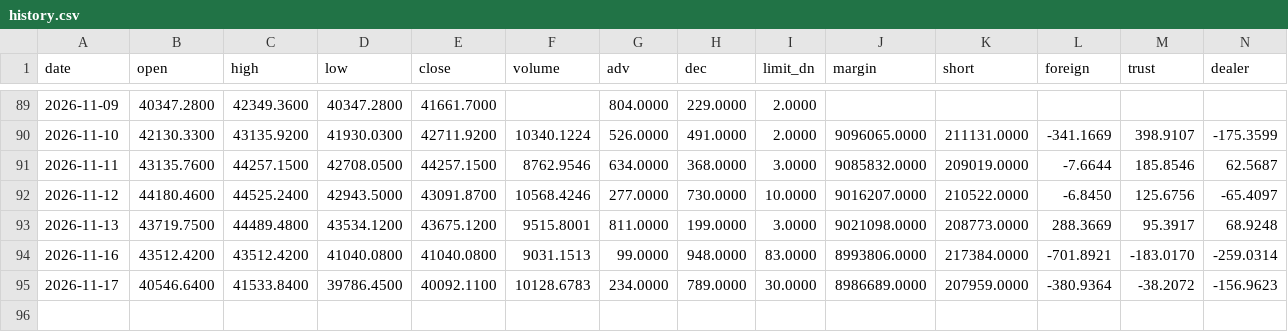
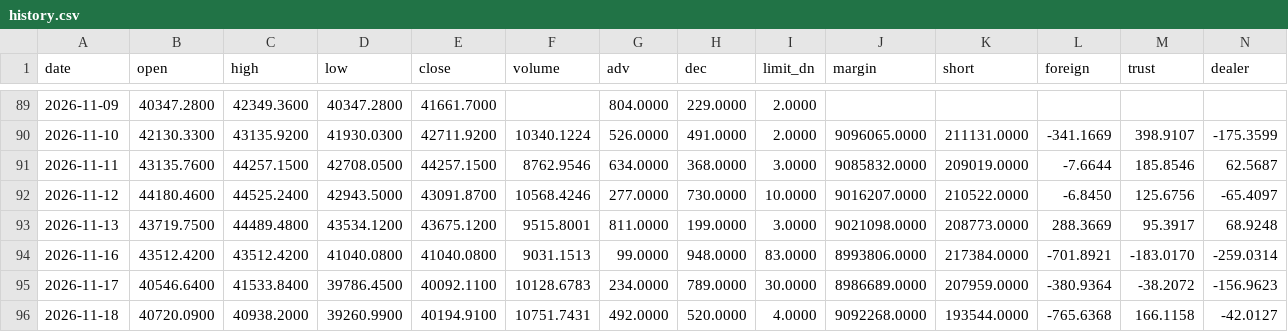
Before and after one commit to labr999/taiwan-bottom-index, a CSV file: data/history.csv, drawn as a sheet; only a part is shown, gaps mark what is left out; rows hold the shown columns only; the diff names each change by its address in the sheet, - before the commit and + after, or states it on an @@ line.

```diff
--- a/data/history.csv
+++ b/data/history.csv
+row 96: 2026-11-18 | 40720.0900 | 40938.2000 | 39260.9900 | 40194.9100 | 10751.7431 | 492.0000 | 520.0000 | 4.0000 | 9092268.0000 | 193544.0000 | -765.6368 | 166.1158 | -42.0127
```
Also changed, not shown: data/scores.csv.
